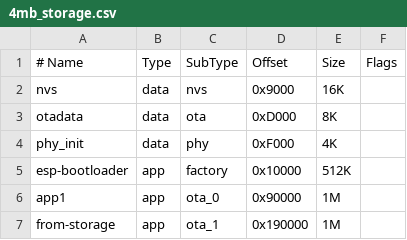
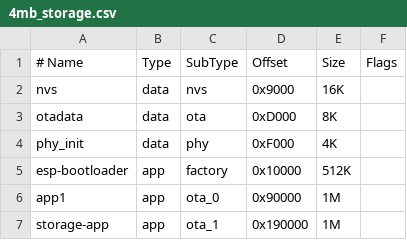
Before and after one commit to A365Nobik/esp-bootloader, a CSV file: partitions/4mb_storage.csv, drawn as a sheet.

```diff
--- a/partitions/4mb_storage.csv
+++ b/partitions/4mb_storage.csv
@@ -6,2 +6,2 @@ esp-bootloader, app,  factory, 0x10000,  512K,
 app1,           app,  ota_0,   0x90000,  1M,
-from-storage,           app,  ota_1,   0x190000,1M,
+storage-app,           app,  ota_1,   0x190000,1M,
```
Also changed, not shown: 21 other files.
